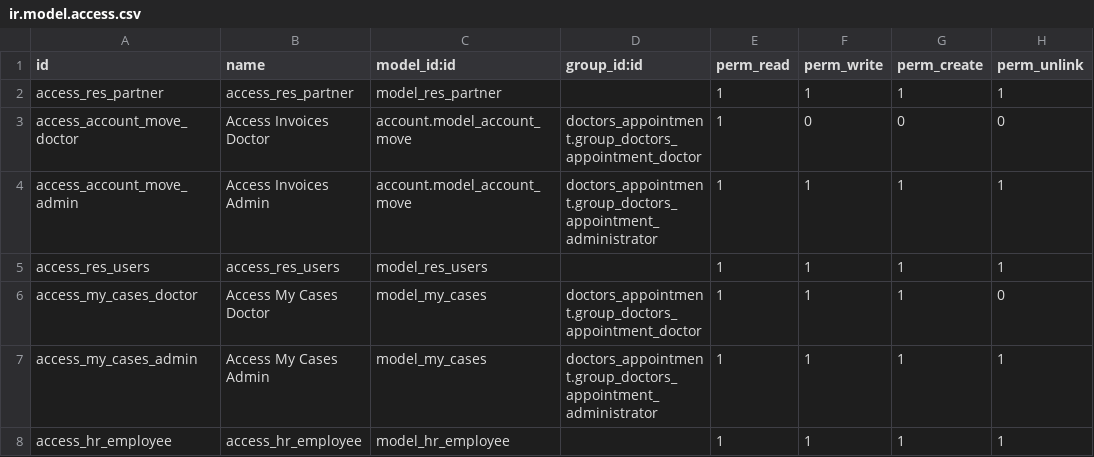
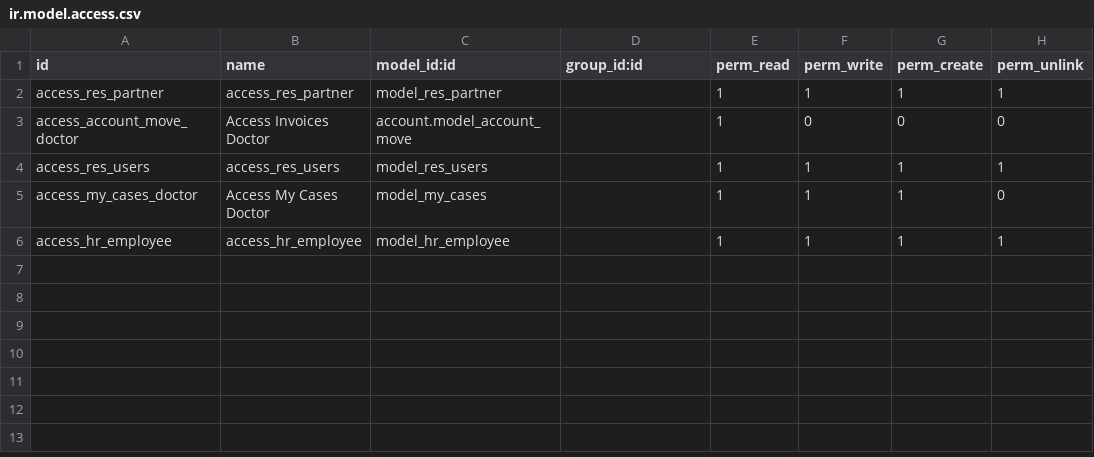
Before and after one commit to Merna-ibram/physiotherapy, a CSV file: physiotherapy/security/ir.model.access.csv, drawn as a sheet.

```diff
--- a/physiotherapy/security/ir.model.access.csv
+++ b/physiotherapy/security/ir.model.access.csv
@@ -2,7 +2,5 @@ id,name,model_id:id,group_id:id,perm_read,perm_write,perm_create,perm_unlink
 access_res_partner,access_res_partner,model_res_partner,,1,1,1,1
-access_account_move_doctor,Access Invoices Doctor,account.model_account_move,doctors_appointment.group_doctors_appointment_doctor,1,0,0,0
-access_account_move_admin,Access Invoices Admin,account.model_account_move,doctors_appointment.group_doctors_appointment_administrator,1,1,1,1
+access_account_move_doctor,Access Invoices Doctor,account.model_account_move,,1,0,0,0
 access_res_users,access_res_users,model_res_users,,1,1,1,1
-access_my_cases_doctor,Access My Cases Doctor,model_my_cases,doctors_appointment.group_doctors_appointment_doctor,1,1,1,0
-access_my_cases_admin,Access My Cases Admin,model_my_cases,doctors_appointment.group_doctors_appointment_administrator,1,1,1,1
+access_my_cases_doctor,Access My Cases Doctor,model_my_cases,,1,1,1,0
 access_hr_employee,access_hr_employee,model_hr_employee,,1,1,1,1
```
Also changed, not shown: doctors_appointment/security/ir.model.access.csv, 8 other files.
